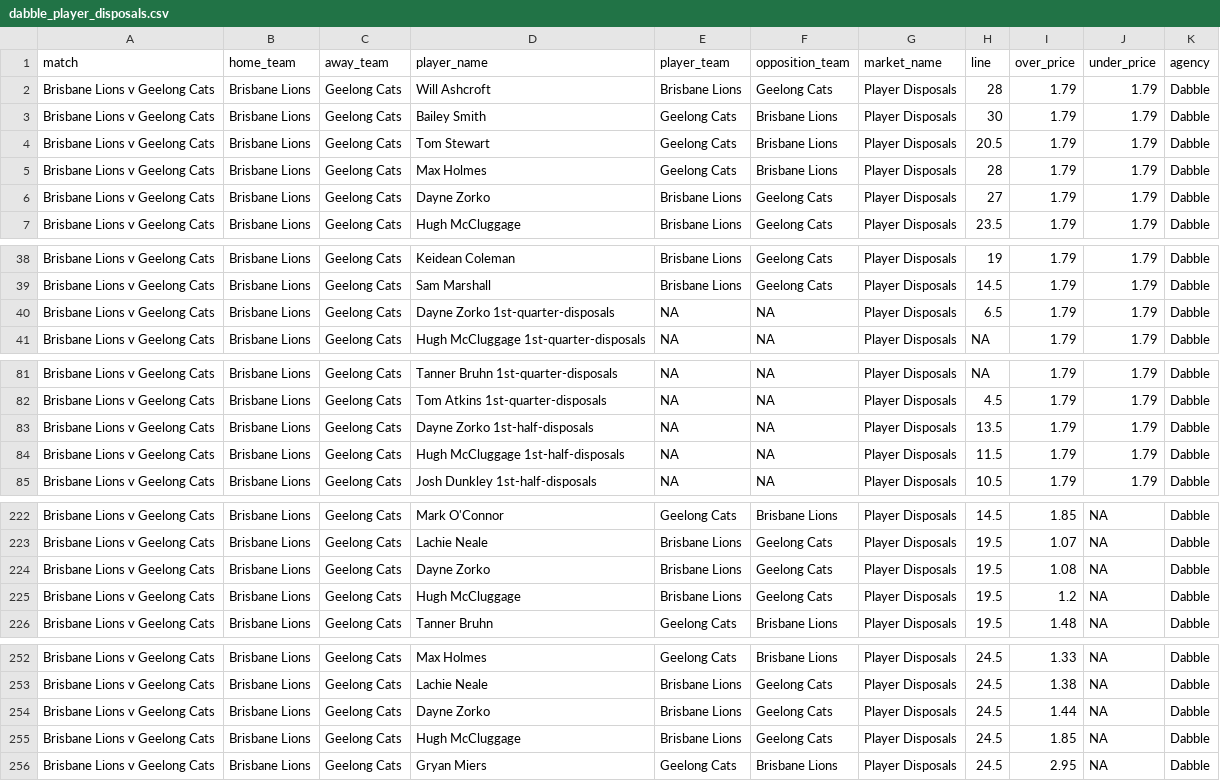
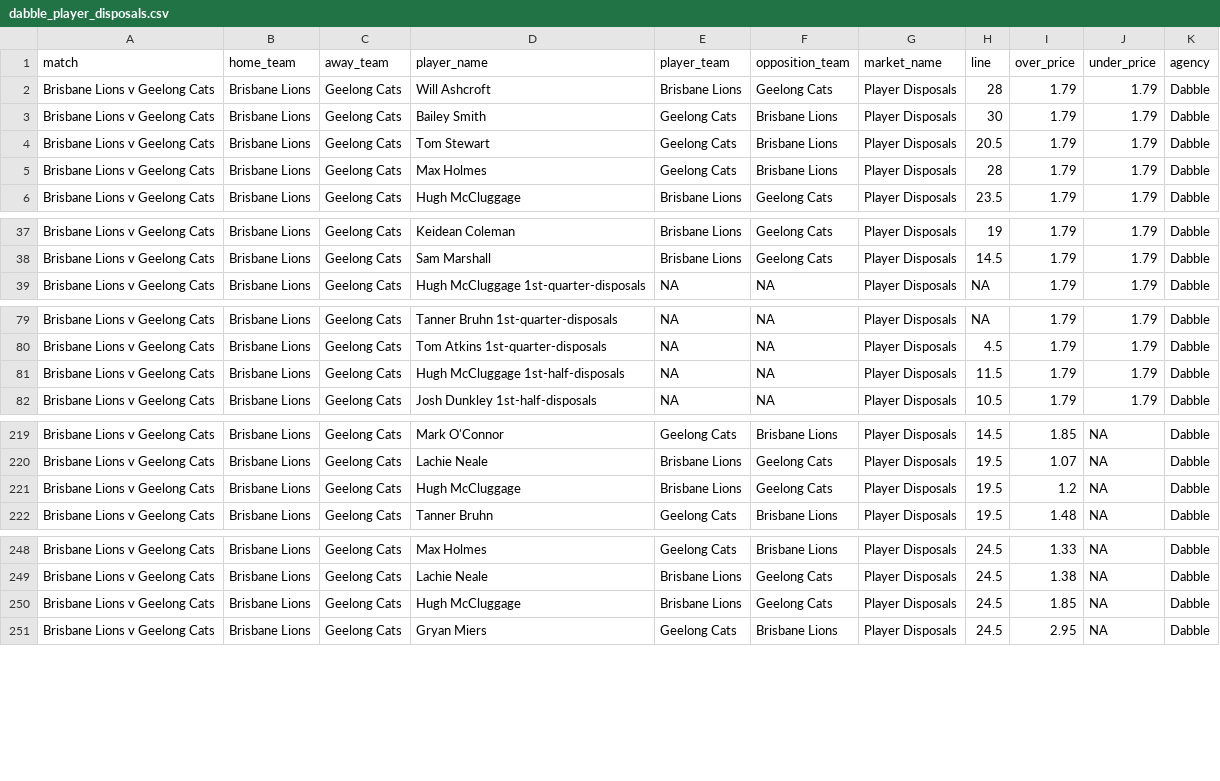
Before and after one commit to jamesbrown1417/AFL, a CSV file: Data/scraped_odds/dabble_player_disposals.csv, drawn as a sheet; only a part is shown, gaps mark what is left out; the diff covers the shown part only; the diff names each change by its address in the sheet, - before the commit and + after, or states it on an @@ line.

```diff
--- a/Data/scraped_odds/dabble_player_disposals.csv
+++ b/Data/scraped_odds/dabble_player_disposals.csv
-row 6: Brisbane Lions v Geelong Cats | Brisbane Lions | Geelong Cats | Dayne Zorko | Brisbane Lions | Geelong Cats | Player Disposals | 27 | 1.79 | 1.79 | Dabble
-row 40: Brisbane Lions v Geelong Cats | Brisbane Lions | Geelong Cats | Dayne Zorko 1st-quarter-disposals | NA | NA | Player Disposals | 6.5 | 1.79 | 1.79 | Dabble
-row 83: Brisbane Lions v Geelong Cats | Brisbane Lions | Geelong Cats | Dayne Zorko 1st-half-disposals | NA | NA | Player Disposals | 13.5 | 1.79 | 1.79 | Dabble
-row 224: Brisbane Lions v Geelong Cats | Brisbane Lions | Geelong Cats | Dayne Zorko | Brisbane Lions | Geelong Cats | Player Disposals | 19.5 | 1.08 | NA | Dabble
-row 254: Brisbane Lions v Geelong Cats | Brisbane Lions | Geelong Cats | Dayne Zorko | Brisbane Lions | Geelong Cats | Player Disposals | 24.5 | 1.44 | NA | Dabble
```
Also changed, not shown: 3 removed rows elsewhere in this file, Data/scraped_odds/dabble_player_goals.csv, Data/scraped_odds/neds_player_goals.csv, 56 other files.
